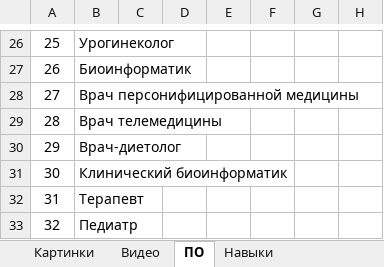
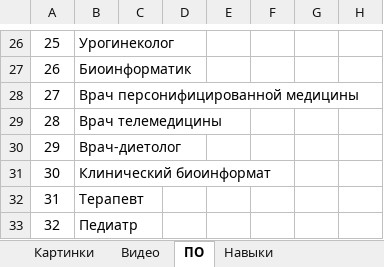
Before and after one commit to SalomanYu/ED_Telegram, an Excel workbook: Humanitarian_VS_Technical/Data/Professions/Медицина и здоровье.xlsx, sheet ПО, drawn as a sheet; only a part is shown, gaps mark what is left out; values as stored, in another font and other column widths than the file's, no borders; the diff names each change by its address in the sheet, - before the commit and + after, or states it on an @@ line.

```diff
--- a/Humanitarian_VS_Technical/Data/Professions/Медицина и здоровье.xlsx (sheet ПО)
+++ b/Humanitarian_VS_Technical/Data/Professions/Медицина и здоровье.xlsx (sheet ПО)
-B31: Клинический биоинформатик
+B31: Клинический биоинформат
```
Also changed, not shown: sheet Полезные статьи, sheet Список профессий, sheet Описания, 6 other files.
